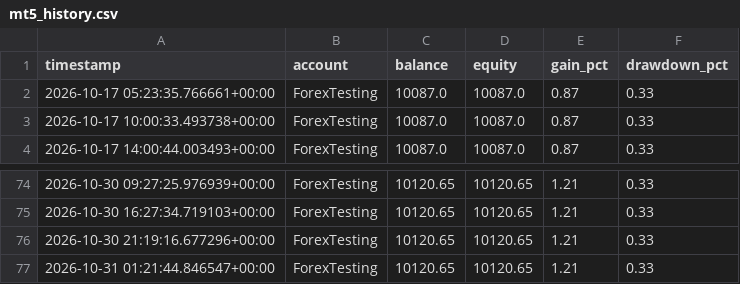
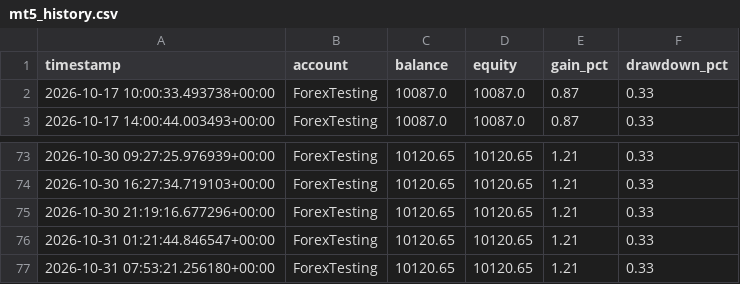
Before and after one commit to Jawa00007/ema-200-cross-alert, a CSV file: data/mt5_history.csv, drawn as a sheet; only a part is shown, gaps mark what is left out.

```diff
--- a/data/mt5_history.csv
+++ b/data/mt5_history.csv
@@ -1,3 +1,2 @@
 timestamp,account,balance,equity,gain_pct,drawdown_pct
-2026-10-17 05:23:35.766661+00:00,ForexTesting,10087.0,10087.0,0.87,0.33
 2026-10-17 10:00:33.493738+00:00,ForexTesting,10087.0,10087.0,0.87,0.33
@@ -77 +76,2 @@ timestamp,account,balance,equity,gain_pct,drawdown_pct
 2026-10-31 01:21:44.846547+00:00,ForexTesting,10120.65,10120.65,1.21,0.33
+2026-10-31 07:53:21.256180+00:00,ForexTesting,10120.65,10120.65,1.21,0.33
```
Also changed, not shown: 1 other file.
